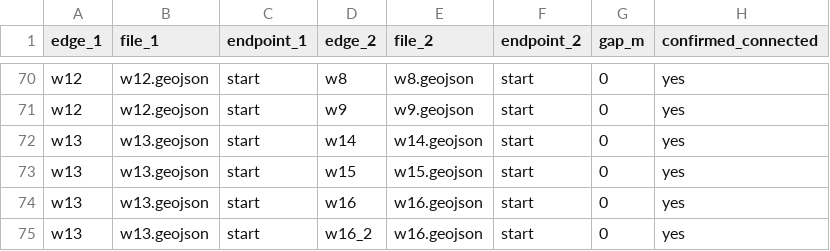
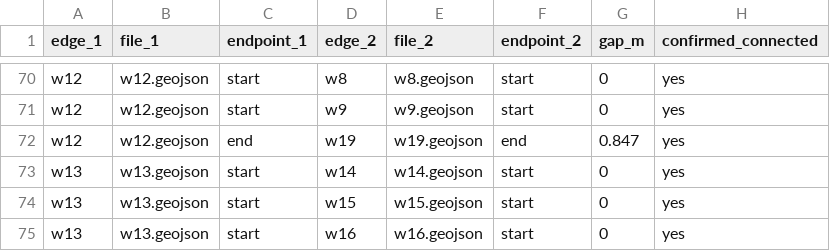
Before and after one commit to lamduychuclinh19/Campus-Navigation, a CSV file: data/routing/nearby_endpoints.csv, drawn as a sheet; only a part is shown, gaps mark what is left out; the shorter side is filled out with more unchanged rows.

```diff
--- a/data/routing/nearby_endpoints.csv
+++ b/data/routing/nearby_endpoints.csv
@@ -71,2 +71,3 @@ w12,w12.geojson,start,w8,w8.geojson,start,0,yes
 w12,w12.geojson,start,w9,w9.geojson,start,0,yes
+w12,w12.geojson,end,w19,w19.geojson,end,0.847,yes
 w13,w13.geojson,start,w14,w14.geojson,start,0,yes
```
Also changed, not shown: data/routing/graph_nodes.csv, data/routing/place_access_candidates_multi.csv, 5 other files.
